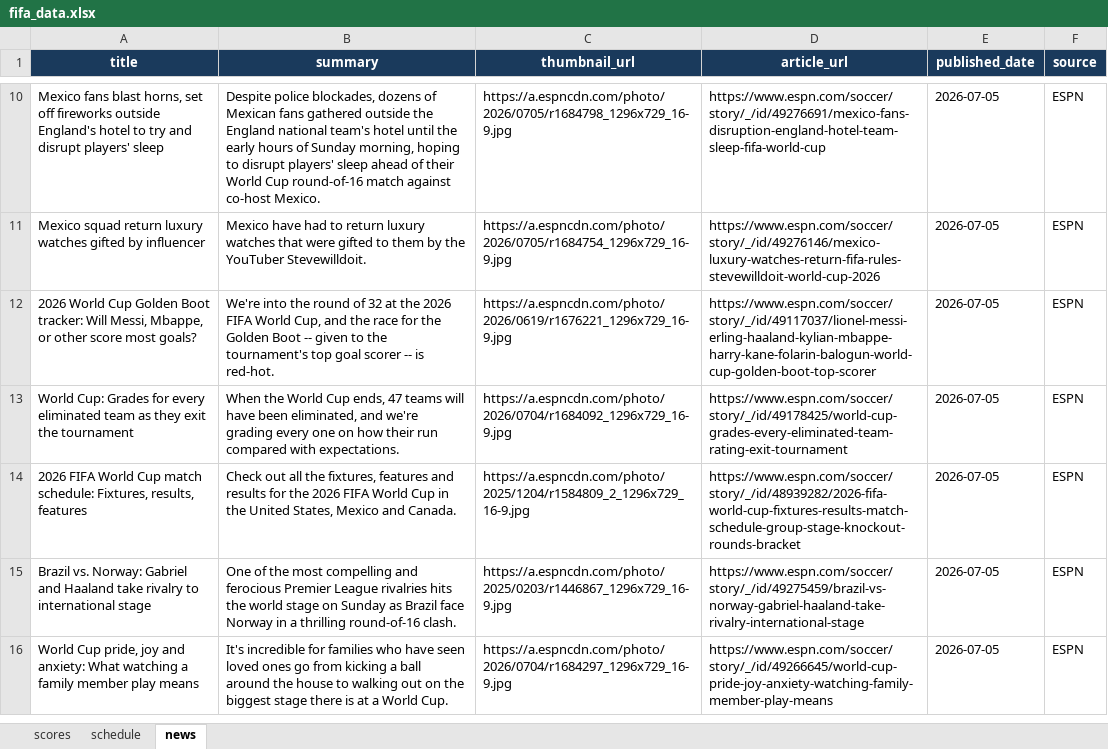
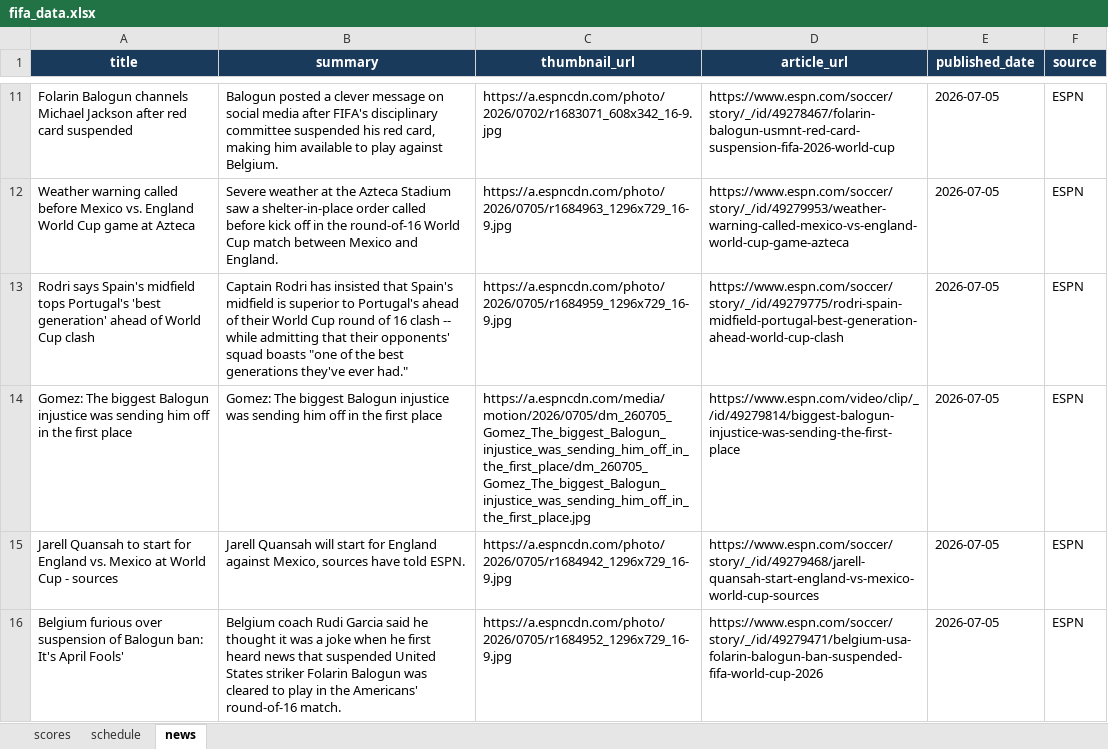
Before and after one commit to bibhu2020/media, an Excel workbook: fifa/fifa_data.xlsx, sheet news, drawn as a sheet; only a part is shown, gaps mark what is left out; values as stored, in another font and other column widths than the file's, no borders; removed rows and columns are numbered as before the commit, all else as after; the diff covers the shown part only; the diff names each change by its address in the sheet, - before the commit and + after, or states it on an @@ line.

Commit message:
chore: update FIFA World Cup 2026 data

```diff
--- a/fifa/fifa_data.xlsx (sheet news)
+++ b/fifa/fifa_data.xlsx (sheet news)
-A11 (title): Mexico fans blast horns, set off fireworks outside England's hotel to try and disrupt players' sleep
+A11 (title): Folarin Balogun channels Michael Jackson after red card suspended
-B11 (summary): Despite police blockades, dozens of Mexican fans gathered outside the England national team's hotel until the early hours of Sunday morning, hoping to disrupt players' sleep ahead of their World Cup round-of-16 match against co-host Mexico.
+B11 (summary): Balogun posted a clever message on social media after FIFA's disciplinary committee suspended his red card, making him available to play against Belgium.
-C11 (thumbnail_url): https://a.espncdn.com/photo/2026/0705/r1684798_1296x729_16-9.jpg
+C11 (thumbnail_url): https://a.espncdn.com/photo/2026/0702/r1683071_608x342_16-9.jpg
-D11 (article_url): https://www.espn.com/soccer/story/_/id/49276691/mexico-fans-disruption-england-hotel-team-sleep-fifa-world-cup
+D11 (article_url): https://www.espn.com/soccer/story/_/id/49278467/folarin-balogun-usmnt-red-card-suspension-fifa-2026-world-cup
-A12 (title): Mexico squad return luxury watches gifted by influencer
+A12 (title): Weather warning called before Mexico vs. England World Cup game at Azteca
-B12 (summary): Mexico have had to return luxury watches that were gifted to them by the YouTuber Stevewilldoit.
+B12 (summary): Severe weather at the Azteca Stadium saw a shelter-in-place order called before kick off in the round-of-16 World Cup match between Mexico and England.
-C12 (thumbnail_url): https://a.espncdn.com/photo/2026/0705/r1684754_1296x729_16-9.jpg
+C12 (thumbnail_url): https://a.espncdn.com/photo/2026/0705/r1684963_1296x729_16-9.jpg
-D12 (article_url): https://www.espn.com/soccer/story/_/id/49276146/mexico-luxury-watches-return-fifa-rules-stevewilldoit-world-cup-2026
+D12 (article_url): https://www.espn.com/soccer/story/_/id/49279953/weather-warning-called-mexico-vs-england-world-cup-game-azteca
-A13 (title): 2026 World Cup Golden Boot tracker: Will Messi, Mbappe, or other score most goals?
+A13 (title): Rodri says Spain's midfield tops Portugal's 'best generation' ahead of World Cup clash
-B13 (summary): We're into the round of 32 at the 2026 FIFA World Cup, and the race for the Golden Boot -- given to the tournament's top goal scorer -- is red-hot.
+B13 (summary): Captain Rodri has insisted that Spain's midfield is superior to Portugal's ahead of their World Cup round of 16 clash -- while admitting that their opponents' squad boasts "one of the best generations they've ever had."
-C13 (thumbnail_url): https://a.espncdn.com/photo/2026/0619/r1676221_1296x729_16-9.jpg
+C13 (thumbnail_url): https://a.espncdn.com/photo/2026/0705/r1684959_1296x729_16-9.jpg
-D13 (article_url): https://www.espn.com/soccer/story/_/id/49117037/lionel-messi-erling-haaland-kylian-mbappe-harry-kane-folarin-balogun-world-cup-golden-boot-top-scorer
+D13 (article_url): https://www.espn.com/soccer/story/_/id/49279775/rodri-spain-midfield-portugal-best-generation-ahead-world-cup-clash
-A14 (title): World Cup: Grades for every eliminated team as they exit the tournament
+A14 (title): Gomez: The biggest Balogun injustice was sending him off in the first place
-B14 (summary): When the World Cup ends, 47 teams will have been eliminated, and we're grading every one on how their run compared with expectations.
+B14 (summary): Gomez: The biggest Balogun injustice was sending him off in the first place
-C14 (thumbnail_url): https://a.espncdn.com/photo/2026/0704/r1684092_1296x729_16-9.jpg
+C14 (thumbnail_url): https://a.espncdn.com/media/motion/2026/0705/dm_260705_Gomez_The_biggest_Balogun_injustice_was_sending_him_off_in_the_first_place/dm_260705_Gomez_The_biggest_Balogun_injustice_was_sending_him_off_in_the_first_place.jpg
-D14 (article_url): https://www.espn.com/soccer/story/_/id/49178425/world-cup-grades-every-eliminated-team-rating-exit-tournament
+D14 (article_url): https://www.espn.com/video/clip/_/id/49279814/biggest-balogun-injustice-was-sending-the-first-place
-row 14: 2026 FIFA World Cup match schedule: Fixtures, results, features | Check out all the fixtures, features and results for the 2026 FIFA World Cup in the United States, Mexico and Canada. | https://a.espncdn.com/photo/2025/1204/r1584809_2_1296x729_16-9.jpg | https://www.espn.com/soccer/story/_/id/48939282/2026-fifa-world-cup-fixtures-results-match-schedule-group-stage-knockout-rounds-bracket | 2026-07-05 | ESPN
-A15 (title): Brazil vs. Norway: Gabriel and Haaland take rivalry to international stage
+A15 (title): Jarell Quansah to start for England vs. Mexico at World Cup - sources
-B15 (summary): One of the most compelling and ferocious Premier League rivalries hits the world stage on Sunday as Brazil face Norway in a thrilling round-of-16 clash.
+B15 (summary): Jarell Quansah will start for England against Mexico, sources have told ESPN.
-C15 (thumbnail_url): https://a.espncdn.com/photo/2025/0203/r1446867_1296x729_16-9.jpg
+C15 (thumbnail_url): https://a.espncdn.com/photo/2026/0705/r1684942_1296x729_16-9.jpg
-D15 (article_url): https://www.espn.com/soccer/story/_/id/49275459/brazil-vs-norway-gabriel-haaland-take-rivalry-international-stage
+D15 (article_url): https://www.espn.com/soccer/story/_/id/49279468/jarell-quansah-start-england-vs-mexico-world-cup-sources
-A16 (title): World Cup pride, joy and anxiety: What watching a family member play means
+A16 (title): Belgium furious over suspension of Balogun ban: It's April Fools'
-B16 (summary): It's incredible for families who have seen loved ones go from kicking a ball around the house to walking out on the biggest stage there is at a World Cup.
+B16 (summary): Belgium coach Rudi Garcia said he thought it was a joke when he first heard news that suspended United States striker Folarin Balogun was cleared to play in the Americans' round-of-16 match.
-C16 (thumbnail_url): https://a.espncdn.com/photo/2026/0704/r1684297_1296x729_16-9.jpg
+C16 (thumbnail_url): https://a.espncdn.com/photo/2026/0705/r1684952_1296x729_16-9.jpg
-D16 (article_url): https://www.espn.com/soccer/story/_/id/49266645/world-cup-pride-joy-anxiety-watching-family-member-play-means
+D16 (article_url): https://www.espn.com/soccer/story/_/id/49279471/belgium-usa-folarin-balogun-ban-suspended-fifa-world-cup-2026
```
Also changed, not shown: 2 added rows, 1 removed row and 28 edited cells elsewhere in this sheet, sheet scores, sheet schedule.
